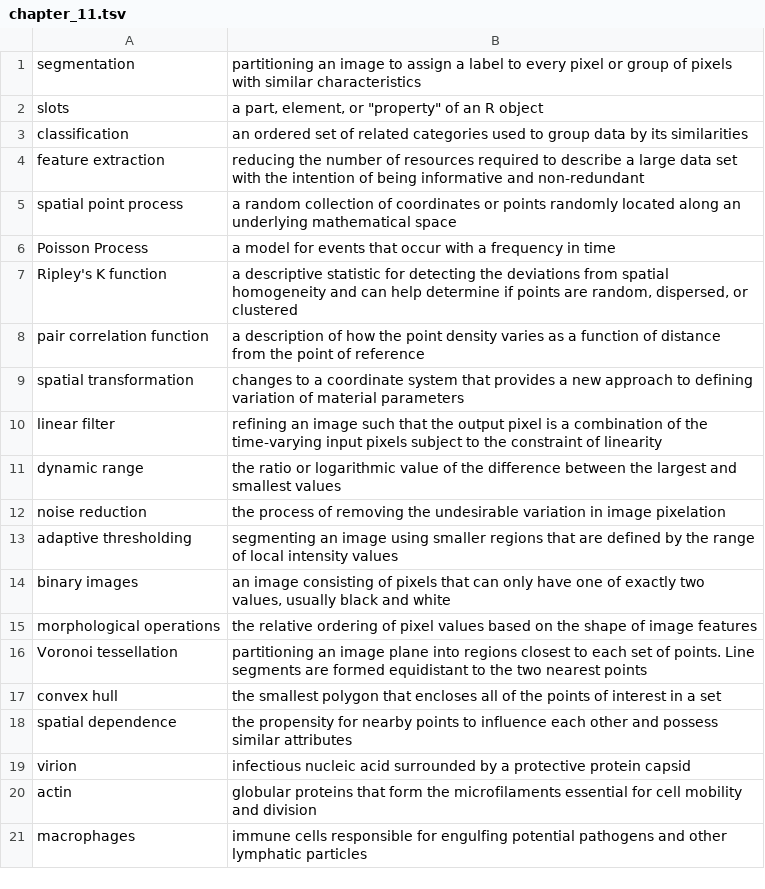
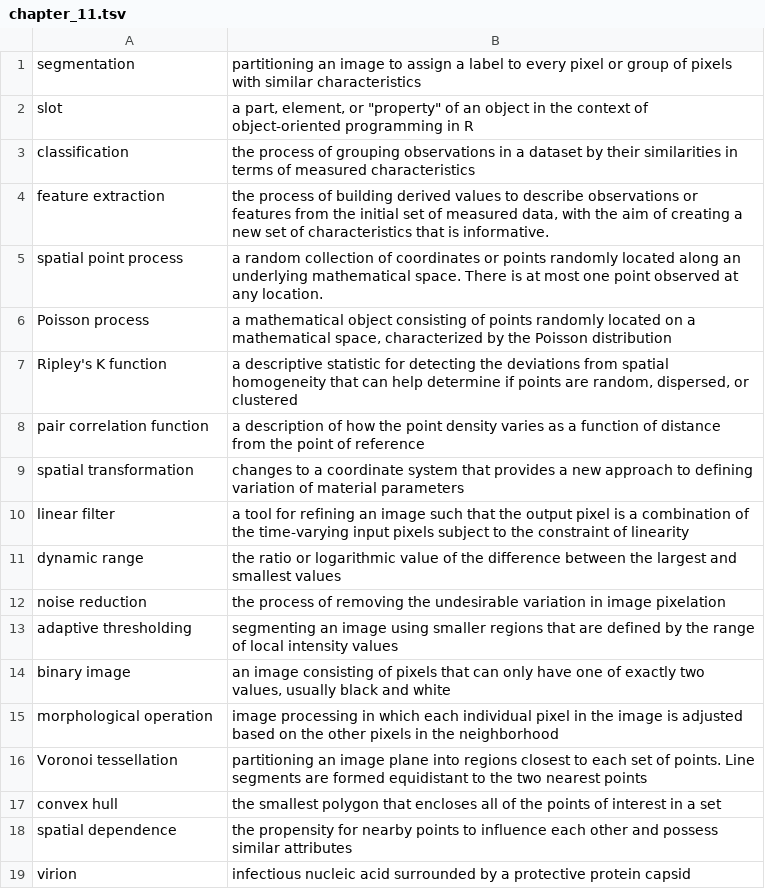
Before and after one commit to geanders/csu_msmb, a TSV file: content/post/vocab_lists/chapter_11.tsv, drawn as a sheet; only a part is shown; the shorter side is filled out with more unchanged rows.

Commit message:
Vocab edits

```diff
--- a/content/post/vocab_lists/chapter_11.tsv
+++ b/content/post/vocab_lists/chapter_11.tsv
@@ -1,11 +1,11 @@
 segmentation	partitioning an image to assign a label to every pixel or group of pixels with similar characteristics
-slots	a part, element, or "property" of an R object
-classification	an ordered set of related categories used to group data by its similarities
-feature extraction	reducing the number of resources required to describe a large data set with the intention of being informative and non-redundant
-spatial point process	a random collection of coordinates or points randomly located along an underlying mathematical space
-Poisson Process	a model for events that occur with a frequency in time
-Ripley's K function	a descriptive statistic for detecting the deviations from spatial homogeneity and can help determine if points are random, dispersed, or clustered
+slot	a part, element, or "property" of an object in the context of object-oriented programming in R
+classification	the process of grouping observations in a dataset by their similarities in terms of measured characteristics
+feature extraction	the process of building derived values to describe observations or features from the initial set of measured data, with the aim of creating a new set of characteristics that is informative.
+spatial point process	a random collection of coordinates or points randomly located along an underlying mathematical space. There is at most one point observed at any location.
+Poisson process	a mathematical object consisting of points randomly located on a mathematical space, characterized by the Poisson distribution
+Ripley's K function	a descriptive statistic for detecting the deviations from spatial homogeneity that can help determine if points are random, dispersed, or clustered
 pair correlation function	a description of how the point density varies as a function of distance from the point of reference
 spatial transformation	changes to a coordinate system that provides a new approach to defining variation of material parameters
-linear filter	refining an image such that the output pixel is a combination of the time-varying input pixels subject to the constraint of linearity
+linear filter	a tool for refining an image such that the output pixel is a combination of the time-varying input pixels subject to the constraint of linearity
 dynamic range	the ratio or logarithmic value of the difference between the largest and smallest values
@@ -13,4 +13,4 @@ noise reduction	the process of removing the undesirable variation in image pixel
 adaptive thresholding	segmenting an image using smaller regions that are defined by the range of local intensity values
-binary images	an image consisting of pixels that can only have one of exactly two values, usually black and white
-morphological operations	the relative ordering of pixel values based on the shape of image features
+binary image	an image consisting of pixels that can only have one of exactly two values, usually black and white
+morphological operation	image processing in which each individual pixel in the image is adjusted based on the other pixels in the neighborhood
 Voronoi tessellation	partitioning an image plane into regions closest to each set of points. Line segments are formed equidistant to the two nearest points
```
Also changed, not shown: 1 other file.
